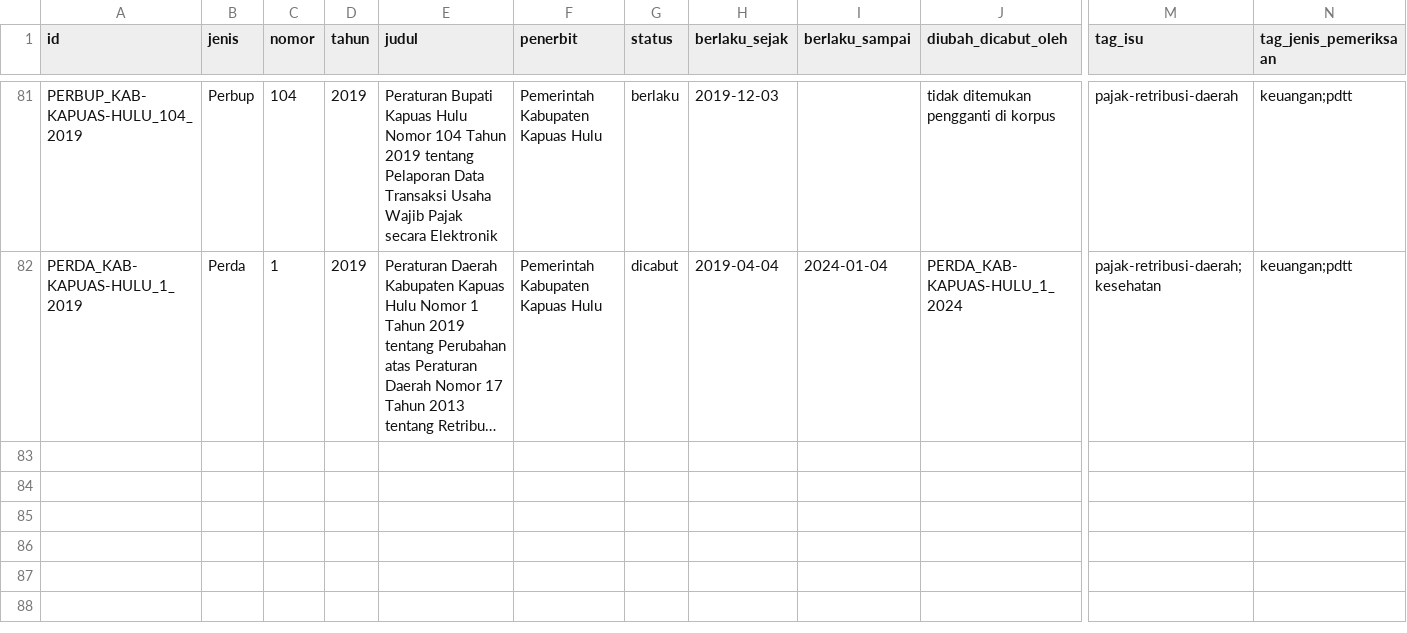
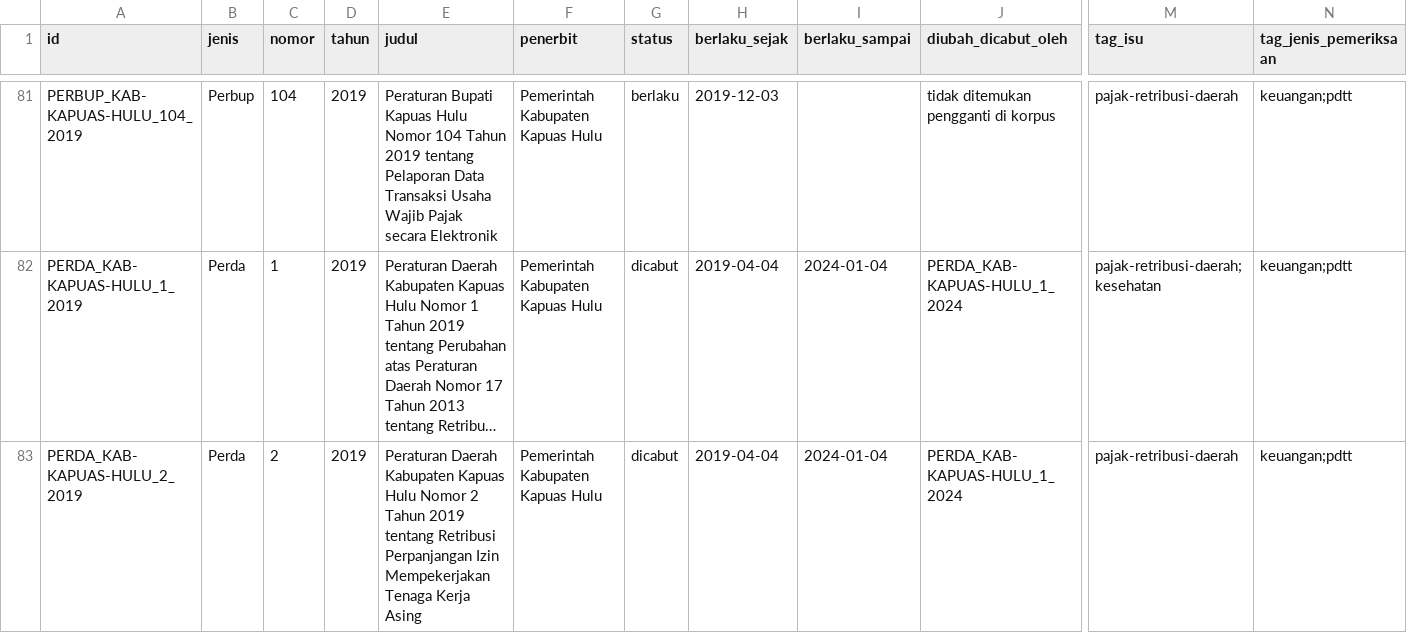
Before and after one commit to primaditra/korpus-daerah, a CSV file: katalog.csv, drawn as a sheet; only a part is shown, gaps mark what is left out; long unchanged cells end in …; rows hold the shown columns only; the diff names each change by its address in the sheet, - before the commit and + after, or states it on an @@ line.

```diff
--- a/katalog.csv
+++ b/katalog.csv
+row 83: PERDA_KAB-KAPUAS-HULU_2_2019 | Perda | 2 | 2019 | Peraturan Daerah Kabupaten Kapuas Hulu Nomor 2 Tahun 2019 tentang Retribusi Perpanjangan Izin Mempekerjakan Tenaga Kerja Asing | Pemerintah Kabupaten Kapuas Hulu | dicabut | 2019-04-04 | 2024-01-04 | PERDA_KAB-KAPUAS-HULU_1_2024 | pajak-retribusi-daerah | keuangan;pdtt
```
Also changed, not shown: 1 other file.
